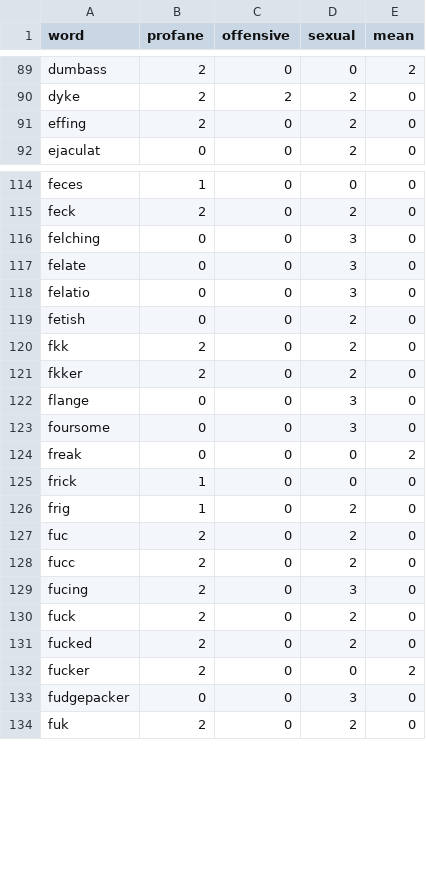
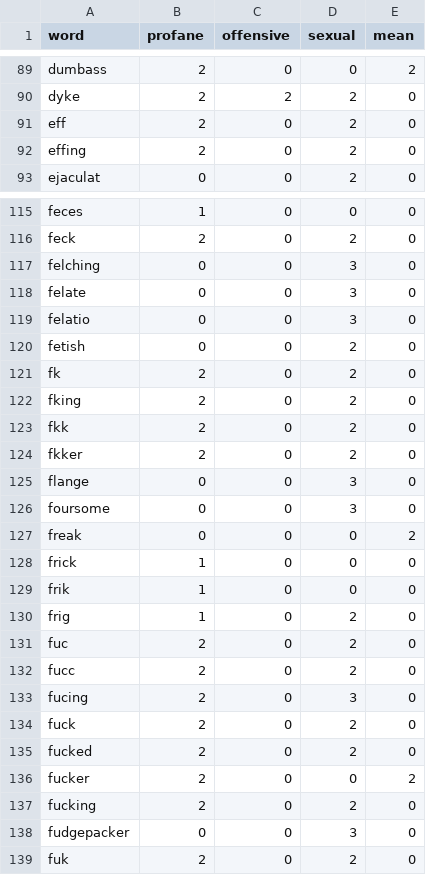
Before and after one commit to finnbear/rustrict, a CSV file: src/profanity.csv, drawn as a sheet; only a part is shown, gaps mark what is left out; the diff names each change by its address in the sheet, - before the commit and + after, or states it on an @@ line.

```diff
--- a/src/profanity.csv
+++ b/src/profanity.csv
+row 91: eff | 2 | 0 | 2 | 0
+row 121: fk | 2 | 0 | 2 | 0
+row 122: fking | 2 | 0 | 2 | 0
+row 129: frik | 1 | 0 | 0 | 0
+row 137: fucking | 2 | 0 | 2 | 0
```
Also changed, not shown: 6 other files.
